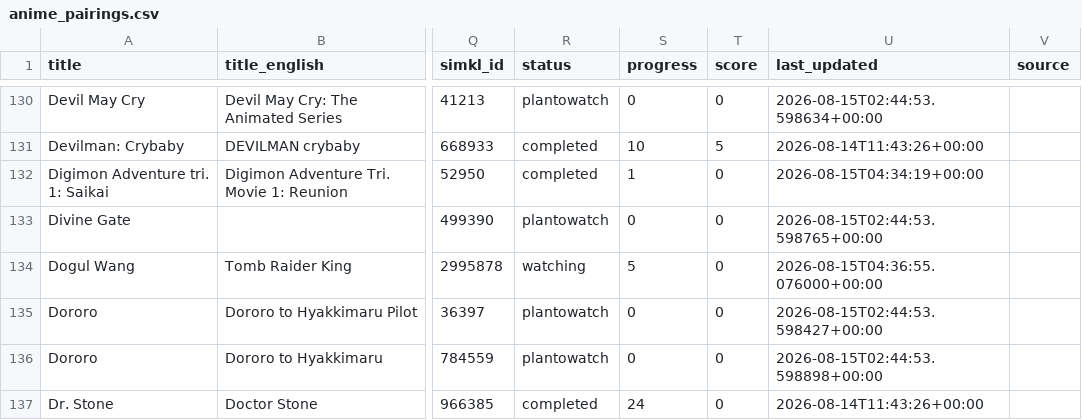
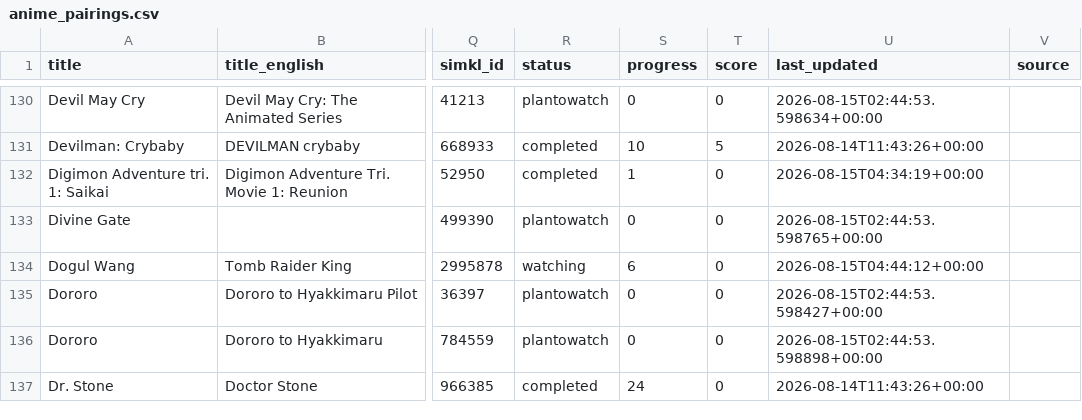
Before and after one commit to dreaming144/anime-sync, a CSV file: anime_pairings.csv, drawn as a sheet; only a part is shown, gaps mark what is left out; the diff covers the shown part only; the diff names each change by its address in the sheet, - before the commit and + after, or states it on an @@ line.

```diff
--- a/anime_pairings.csv
+++ b/anime_pairings.csv
-S134 (progress): 5
+S134 (progress): 6
-U134 (last_updated): 2026-08-15T04:36:55.076000+00:00
+U134 (last_updated): 2026-08-15T04:44:12+00:00
```
Also changed, not shown: 24 edited cells elsewhere in this file, 1 other file.
